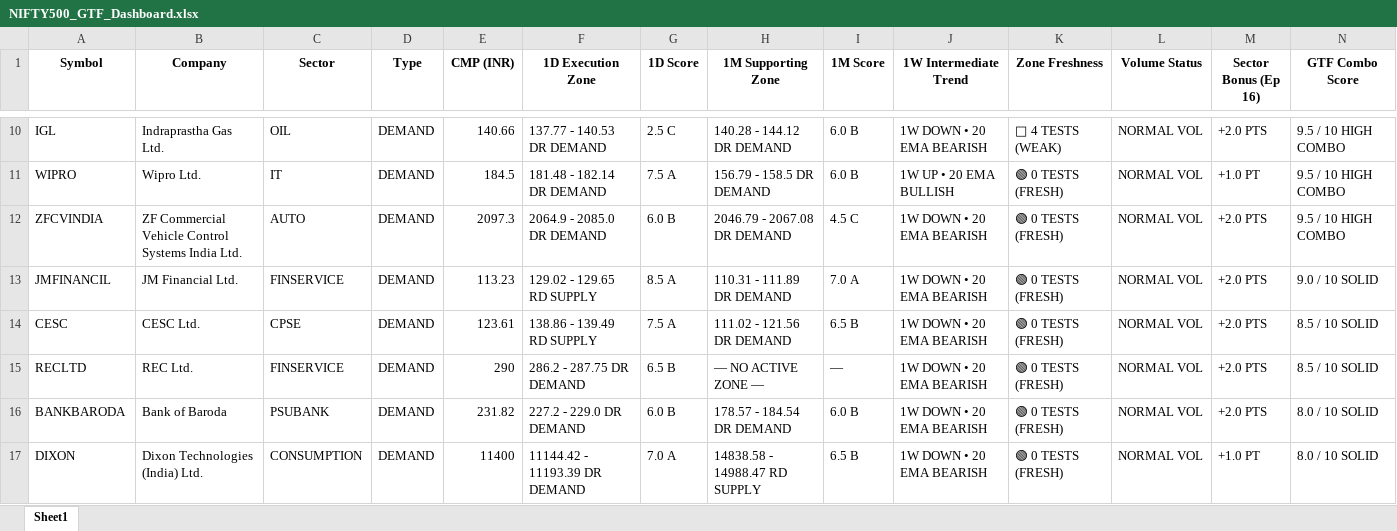
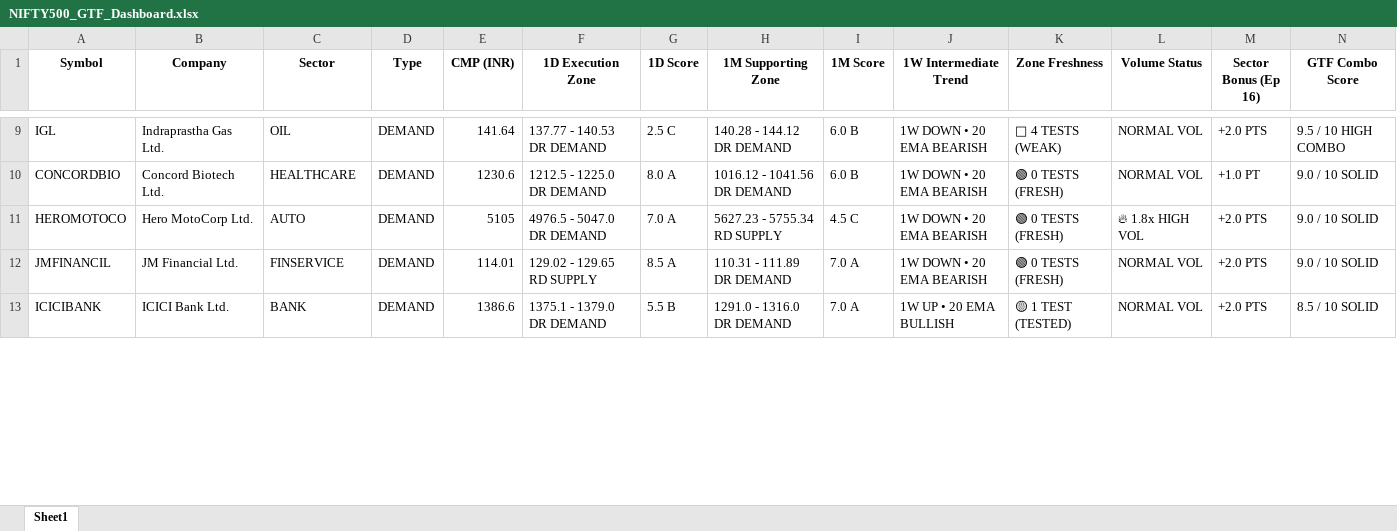
Before and after one commit to heartaltafhussain-lgtm/strict-pure-stocks, an Excel workbook: NIFTY500_GTF_Dashboard.xlsx, sheet Sheet1, drawn as a sheet; only a part is shown, gaps mark what is left out; values as stored, in another font and other column widths than the file's, no borders; removed rows and columns are numbered as before the commit, all else as after; rows hold the shown columns only; the diff covers the shown part only; the diff names each change by its address in the sheet, - before the commit and + after, or states it on an @@ line.

```diff
--- a/NIFTY500_GTF_Dashboard.xlsx (sheet Sheet1)
+++ b/NIFTY500_GTF_Dashboard.xlsx (sheet Sheet1)
-E9 (CMP (INR)): 140.66
+E9 (CMP (INR)): 141.64
-A10 (Symbol): WIPRO
+A10 (Symbol): CONCORDBIO
-B10 (Company): Wipro Ltd.
+B10 (Company): Concord Biotech Ltd.
-C10 (Sector): IT
+C10 (Sector): HEALTHCARE
-E10 (CMP (INR)): 184.5
+E10 (CMP (INR)): 1230.6
-F10 (1D Execution Zone): 181.48 - 182.14 DR DEMAND
+F10 (1D Execution Zone): 1212.5 - 1225.0 DR DEMAND
-G10 (1D Score): 7.5 A
+G10 (1D Score): 8.0 A
-H10 (1M Supporting Zone): 156.79 - 158.5 DR DEMAND
+H10 (1M Supporting Zone): 1016.12 - 1041.56 DR DEMAND
-J10 (1W Intermediate Trend): 1W UP • 20 EMA BULLISH
+J10 (1W Intermediate Trend): 1W DOWN • 20 EMA BEARISH
-N10:N11 (GTF Combo Score): 9.5 / 10 HIGH COMBO
+N10:N11 (GTF Combo Score): 9.0 / 10 SOLID
-A11 (Symbol): ZFCVINDIA
+A11 (Symbol): HEROMOTOCO
-B11 (Company): ZF Commercial Vehicle Control Systems India Ltd.
+B11 (Company): Hero MotoCorp Ltd.
-E11 (CMP (INR)): 2097.3
+E11 (CMP (INR)): 5105
-F11 (1D Execution Zone): 2064.9 - 2085.0 DR DEMAND
+F11 (1D Execution Zone): 4976.5 - 5047.0 DR DEMAND
-G11 (1D Score): 6.0 B
+G11 (1D Score): 7.0 A
-H11 (1M Supporting Zone): 2046.79 - 2067.08 DR DEMAND
+H11 (1M Supporting Zone): 5627.23 - 5755.34 RD SUPPLY
-L11 (Volume Status): NORMAL VOL
+L11 (Volume Status): 🔥 1.8x HIGH VOL
-E12 (CMP (INR)): 113.23
+E12 (CMP (INR)): 114.01
-row 14: CESC | CESC Ltd. | CPSE | DEMAND | 123.61 | 138.86 - 139.49 RD SUPPLY | 7.5 A | 111.02 - 121.56 DR DEMAND | 6.5 B | 1W DOWN • 20 EMA BEARISH | 🟢 0 TESTS (FRESH) | NORMAL VOL | +2.0 PTS | 8.5 / 10 SOLID
-row 15: RECLTD | REC Ltd. | FINSERVICE | DEMAND | 290 | 286.2 - 287.75 DR DEMAND | 6.5 B | — NO ACTIVE ZONE — | — | 1W DOWN • 20 EMA BEARISH | 🟢 0 TESTS (FRESH) | NORMAL VOL | +2.0 PTS | 8.5 / 10 SOLID
-A13 (Symbol): BANKBARODA
+A13 (Symbol): ICICIBANK
-B13 (Company): Bank of Baroda
+B13 (Company): ICICI Bank Ltd.
-C13 (Sector): PSUBANK
+C13 (Sector): BANK
-E13 (CMP (INR)): 231.82
+E13 (CMP (INR)): 1386.6
-F13 (1D Execution Zone): 227.2 - 229.0 DR DEMAND
+F13 (1D Execution Zone): 1375.1 - 1379.0 DR DEMAND
-G13 (1D Score): 6.0 B
+G13 (1D Score): 5.5 B
-H13 (1M Supporting Zone): 178.57 - 184.54 DR DEMAND
+H13 (1M Supporting Zone): 1291.0 - 1316.0 DR DEMAND
-I13 (1M Score): 6.0 B
+I13 (1M Score): 7.0 A
-J13 (1W Intermediate Trend): 1W DOWN • 20 EMA BEARISH
+J13 (1W Intermediate Trend): 1W UP • 20 EMA BULLISH
-K13 (Zone Freshness): 🟢 0 TESTS (FRESH)
+K13 (Zone Freshness): 🟡 1 TEST (TESTED)
-N13 (GTF Combo Score): 8.0 / 10 SOLID
+N13 (GTF Combo Score): 8.5 / 10 SOLID
-row 17: DIXON | Dixon Technologies (India) Ltd. | CONSUMPTION | DEMAND | 11400 | 11144.42 - 11193.39 DR DEMAND | 7.0 A | 14838.58 - 14988.47 RD SUPPLY | 6.5 B | 1W DOWN • 20 EMA BEARISH | 🟢 0 TESTS (FRESH) | NORMAL VOL | +1.0 PT | 8.0 / 10 SOLID
```
Also changed, not shown: 37 added rows, 33 removed rows and 211 edited cells elsewhere in this sheet, 3 other files.
